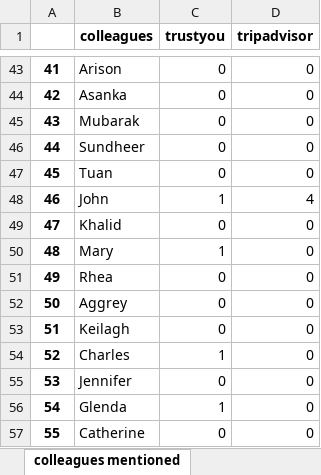
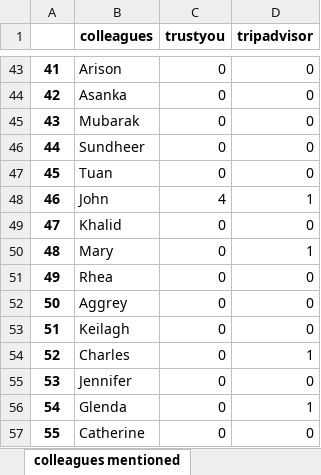
Before and after one commit to navansami/mentions, an Excel workbook: mentions/frontOfficeMentions.xlsx, sheet colleagues mentioned, drawn as a sheet; only a part is shown, gaps mark what is left out; values as stored, in another font and other column widths than the file's, no borders; the diff covers the shown part only; the diff names each change by its address in the sheet, - before the commit and + after, or states it on an @@ line.

```diff
--- a/mentions/frontOfficeMentions.xlsx (sheet colleagues mentioned)
+++ b/mentions/frontOfficeMentions.xlsx (sheet colleagues mentioned)
-C48 (trustyou): 1
+C48 (trustyou): 4
-D48 (tripadvisor): 4
+D48 (tripadvisor): 1
-C50 (trustyou): 1
+C50 (trustyou): 0
-D50 (tripadvisor): 0
+D50 (tripadvisor): 1
-C54 (trustyou): 1
+C54 (trustyou): 0
-D54 (tripadvisor): 0
+D54 (tripadvisor): 1
-C56 (trustyou): 1
+C56 (trustyou): 0
-D56 (tripadvisor): 0
+D56 (tripadvisor): 1
```
Also changed, not shown: 18 edited cells elsewhere in this sheet, mentions/housekeepingMentions.xlsx, 1 other file.
